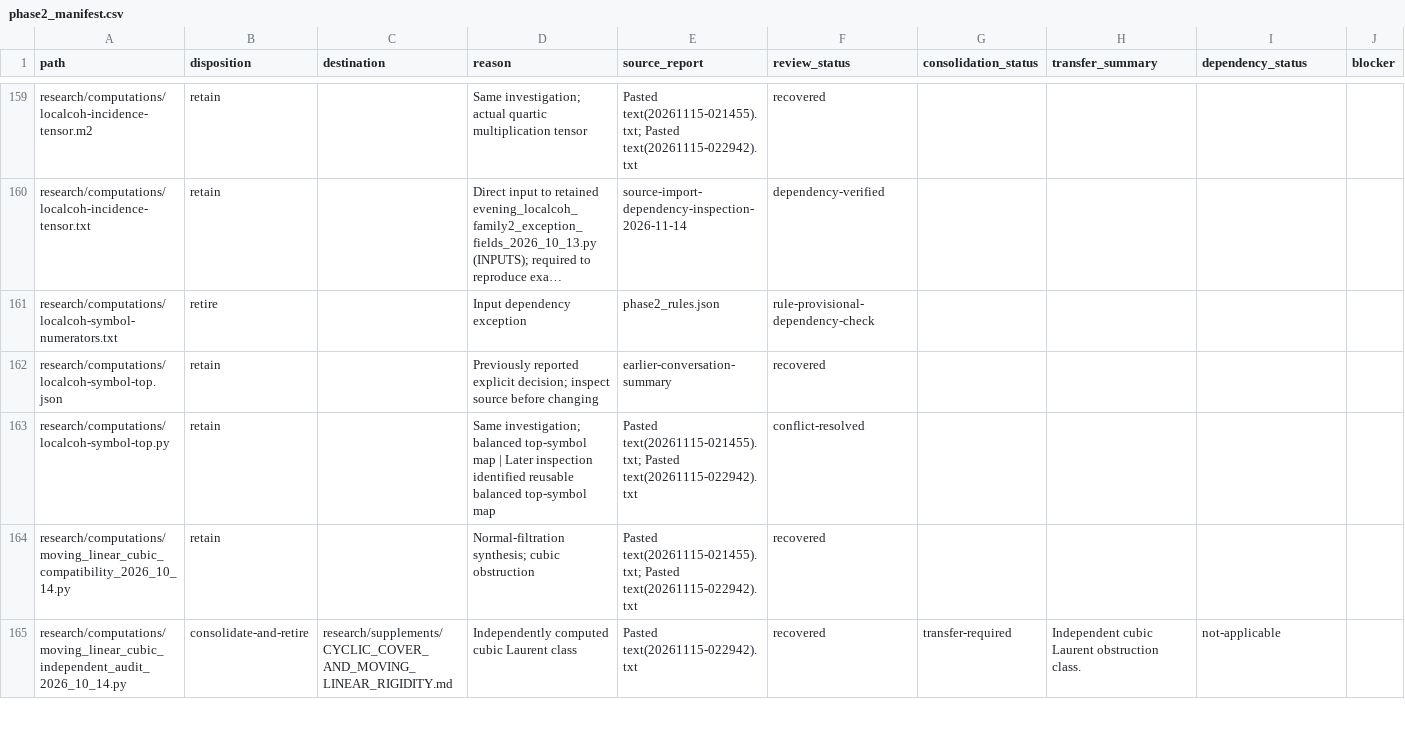
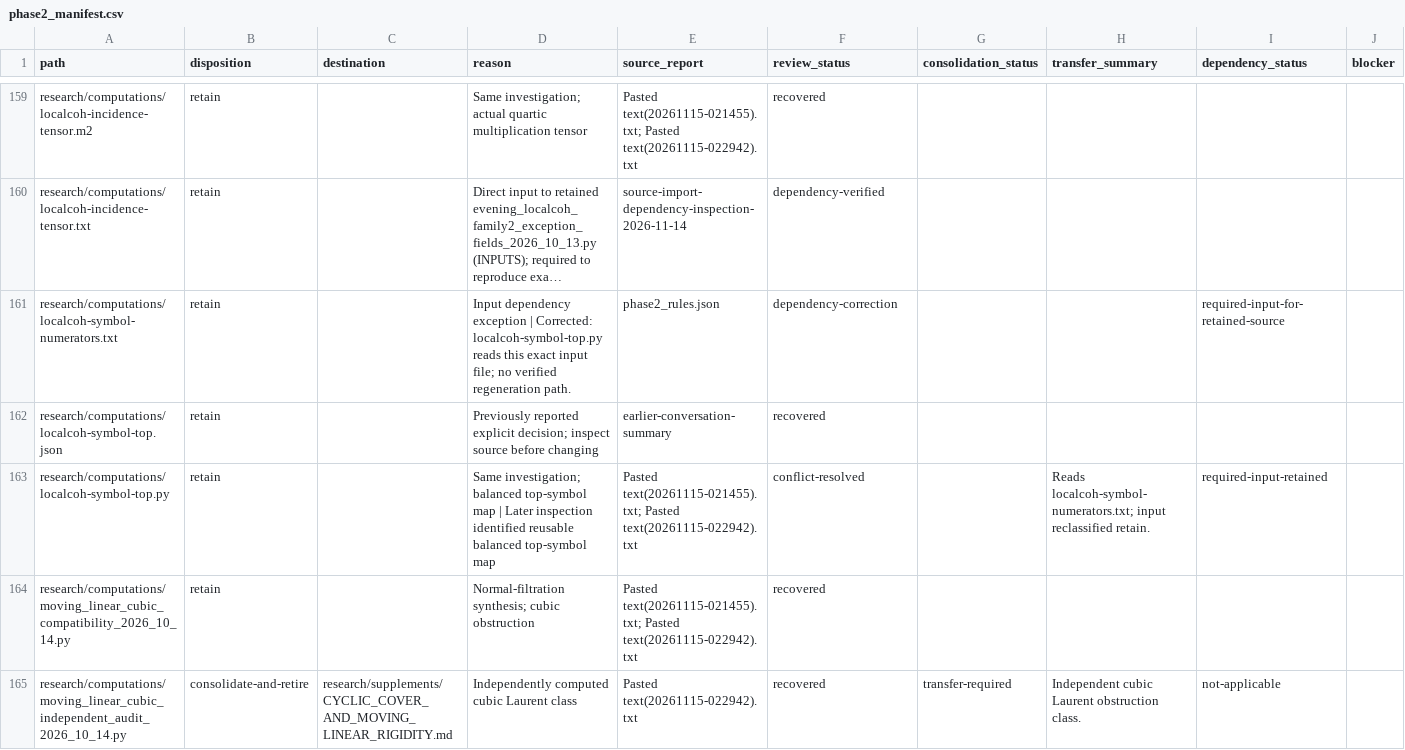
Before and after one commit to markluxton1/STCI, a CSV file: tmp/phase2_manifest.csv, drawn as a sheet; only a part is shown, gaps mark what is left out; long unchanged cells end in …; the diff names each change by its address in the sheet, - before the commit and + after, or states it on an @@ line.

Commit message:
Phase 2: retain numerical text input required by localcoh-symbol-top.py

```diff
--- a/tmp/phase2_manifest.csv
+++ b/tmp/phase2_manifest.csv
-B161 (disposition): retire
+B161 (disposition): retain
-D161 (reason): …dependency exception
+D161 (reason): …dependency exception | Corrected: localcoh-symbol-top.py reads this exact input file; no verified regeneration path.
-F161 (review_status): rule-provisional-dependency-check
+F161 (review_status): dependency-correction
-I161 (dependency_status): (empty)
+I161 (dependency_status): required-input-for-retained-source
-H163 (transfer_summary): (empty)
+H163 (transfer_summary): Reads localcoh-symbol-numerators.txt; input reclassified retain.
-I163 (dependency_status): (empty)
+I163 (dependency_status): required-input-retained
```
